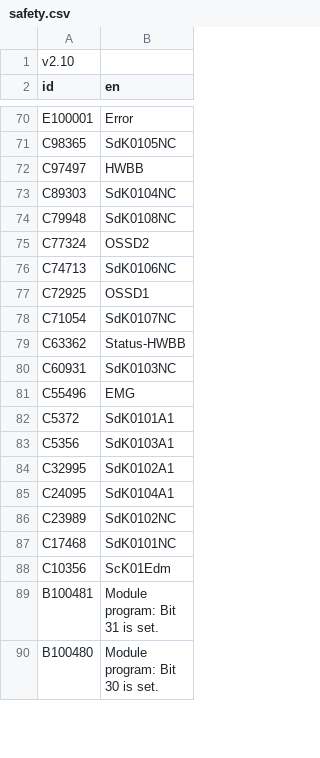
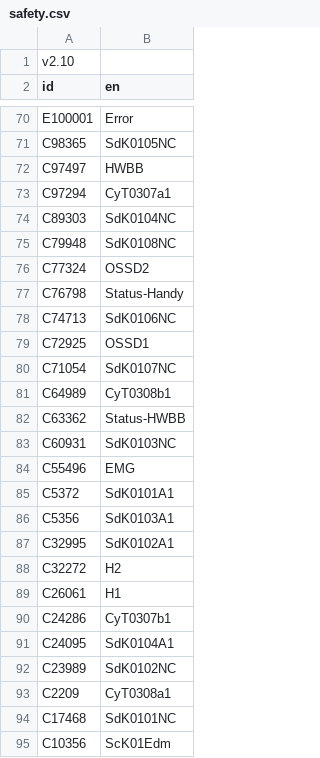
Before and after one commit to smandyscom/hsal1_main, a CSV file: safety/Project Data/safety.csv, drawn as a sheet; only a part is shown, gaps mark what is left out; the shorter side is filled out with more unchanged rows; the diff names each change by its address in the sheet, - before the commit and + after, or states it on an @@ line.

Commit message:
added handy and extended io

```diff
--- a/safety/Project Data/safety.csv
+++ b/safety/Project Data/safety.csv
+row 73: C97294 | CyT0307a1
+row 77: C76798 | Status-Handy
+row 81: C64989 | CyT0308b1
+row 88: C32272 | H2
+row 89: C26061 | H1
+row 90: C24286 | CyT0307b1
+row 93: C2209 | CyT0308a1
```
Also changed, not shown: 3 other files.
